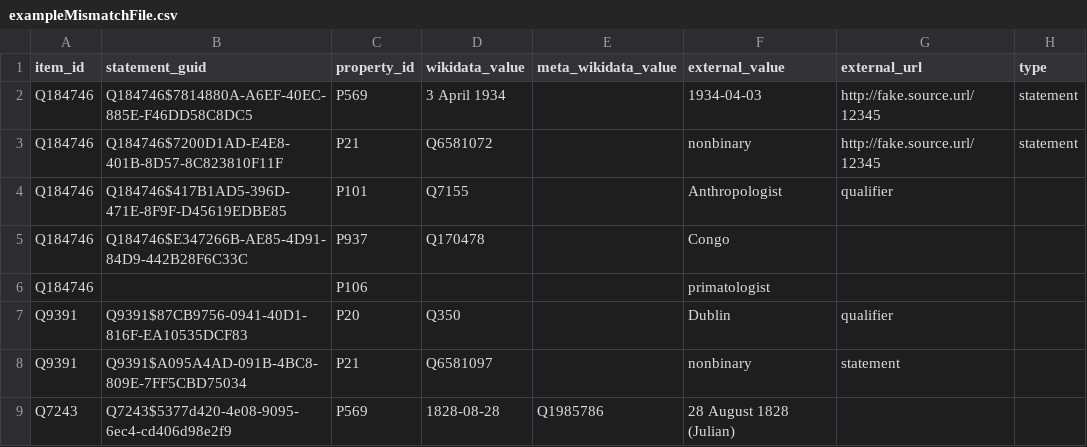
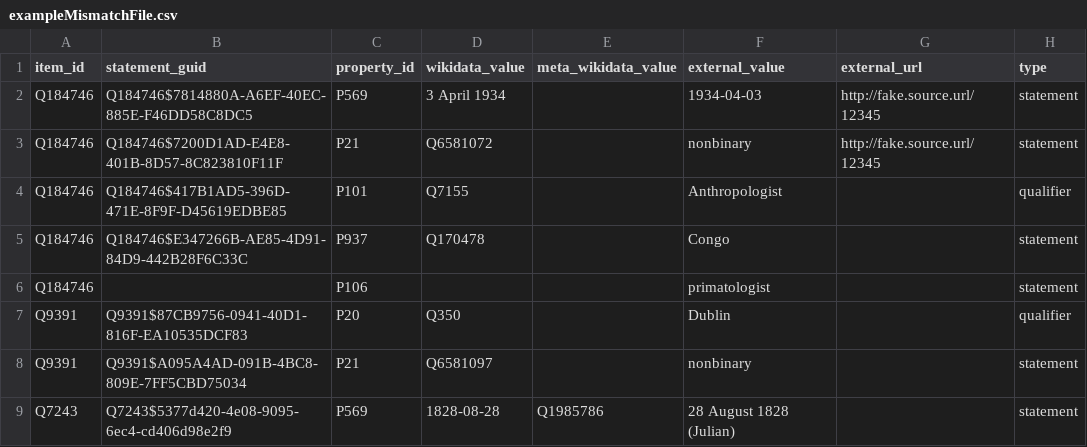
Before and after one commit to wmde/wikidata-mismatch-finder, a CSV file: docs/exampleMismatchFile.csv, drawn as a sheet.

Commit message:
add missing test file values

```diff
--- a/docs/exampleMismatchFile.csv
+++ b/docs/exampleMismatchFile.csv
@@ -3,7 +3,7 @@ Q184746,Q184746$7814880A-A6EF-40EC-885E-F46DD58C8DC5,P569,3 April 1934,,1934-04-
 Q184746,Q184746$7200D1AD-E4E8-401B-8D57-8C823810F11F,P21,Q6581072,,nonbinary,http://fake.source.url/12345,statement
-Q184746,Q184746$417B1AD5-396D-471E-8F9F-D45619EDBE85,P101,Q7155,,Anthropologist,qualifier
-Q184746,Q184746$E347266B-AE85-4D91-84D9-442B28F6C33C,P937,Q170478,,Congo,,
-Q184746,,P106,,,primatologist,,
-Q9391,Q9391$87CB9756-0941-40D1-816F-EA10535DCF83,P20,Q350,,Dublin,qualifier
-Q9391,Q9391$A095A4AD-091B-4BC8-809E-7FF5CBD75034,P21,Q6581097,,nonbinary,statement
-Q7243,Q7243$5377d420-4e08-9095-6ec4-cd406d98e2f9,P569,1828-08-28,Q1985786,28 August 1828 (Julian),,
+Q184746,Q184746$417B1AD5-396D-471E-8F9F-D45619EDBE85,P101,Q7155,,Anthropologist,,qualifier
+Q184746,Q184746$E347266B-AE85-4D91-84D9-442B28F6C33C,P937,Q170478,,Congo,,statement
+Q184746,,P106,,,primatologist,,statement
+Q9391,Q9391$87CB9756-0941-40D1-816F-EA10535DCF83,P20,Q350,,Dublin,,qualifier
+Q9391,Q9391$A095A4AD-091B-4BC8-809E-7FF5CBD75034,P21,Q6581097,,nonbinary,,statement
+Q7243,Q7243$5377d420-4e08-9095-6ec4-cd406d98e2f9,P569,1828-08-28,Q1985786,28 August 1828 (Julian),,statement
```
